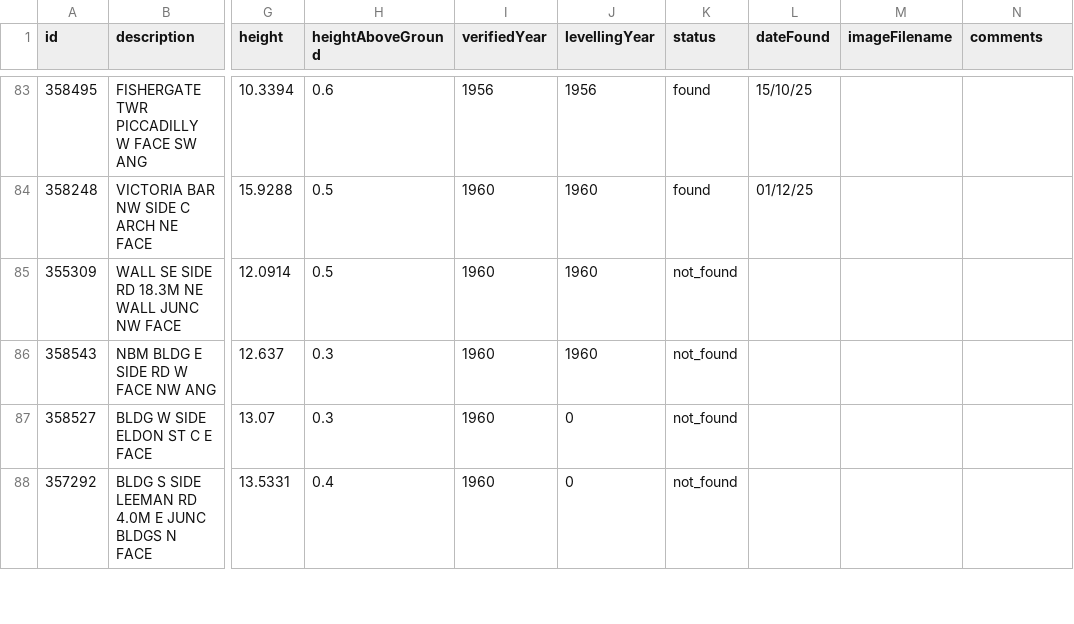
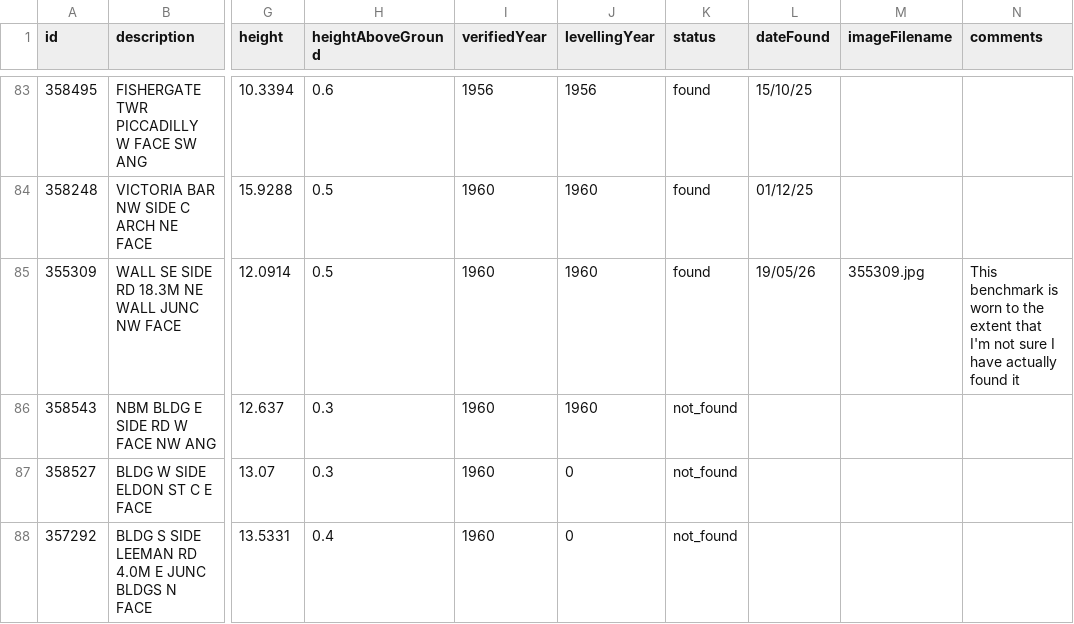
Before and after one commit to jennifer-platt/os-benchmarks-map, a CSV file: york_benchmarks_to_plot.csv, drawn as a sheet; only a part is shown, gaps mark what is left out; the diff names each change by its address in the sheet, - before the commit and + after, or states it on an @@ line.

```diff
--- a/york_benchmarks_to_plot.csv
+++ b/york_benchmarks_to_plot.csv
-K85 (status): not_found
+K85 (status): found
-L85 (dateFound): (empty)
+L85 (dateFound): 19/05/26
-M85 (imageFilename): (empty)
+M85 (imageFilename): 355309.jpg
-N85 (comments): (empty)
+N85 (comments): This benchmark is worn to the extent that I'm not sure I have actually found it
```
Also changed, not shown: 1 other file.
